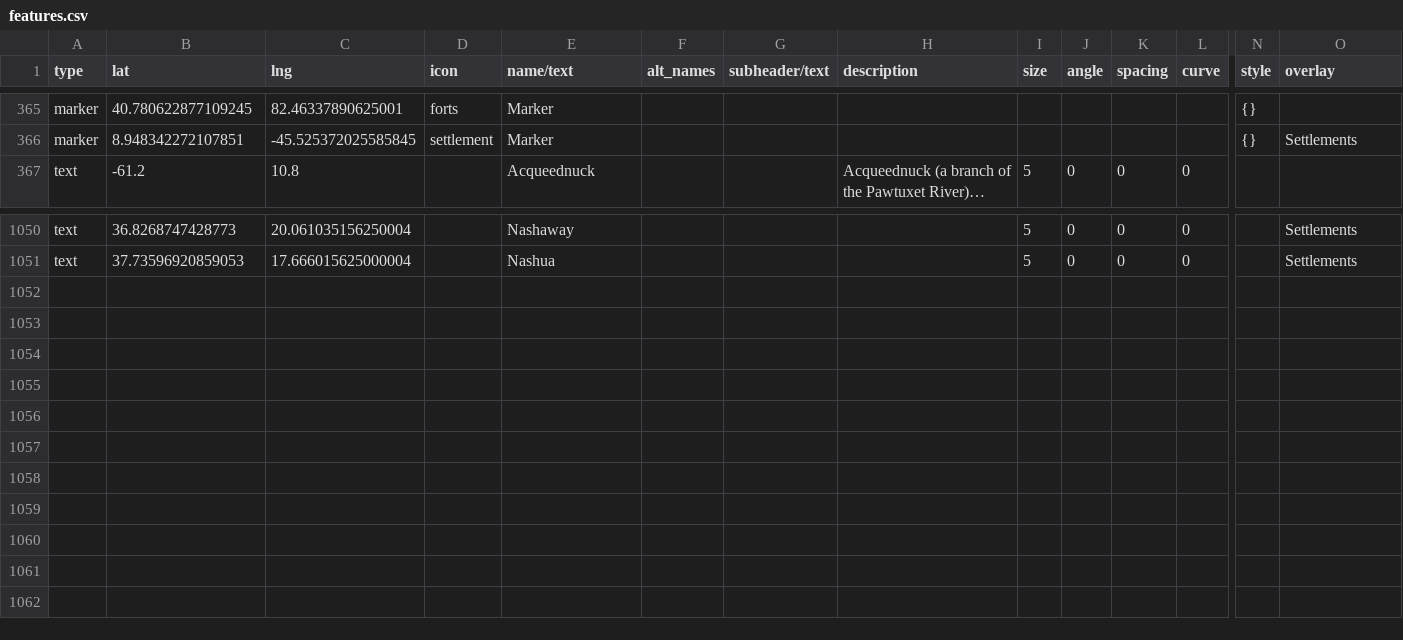
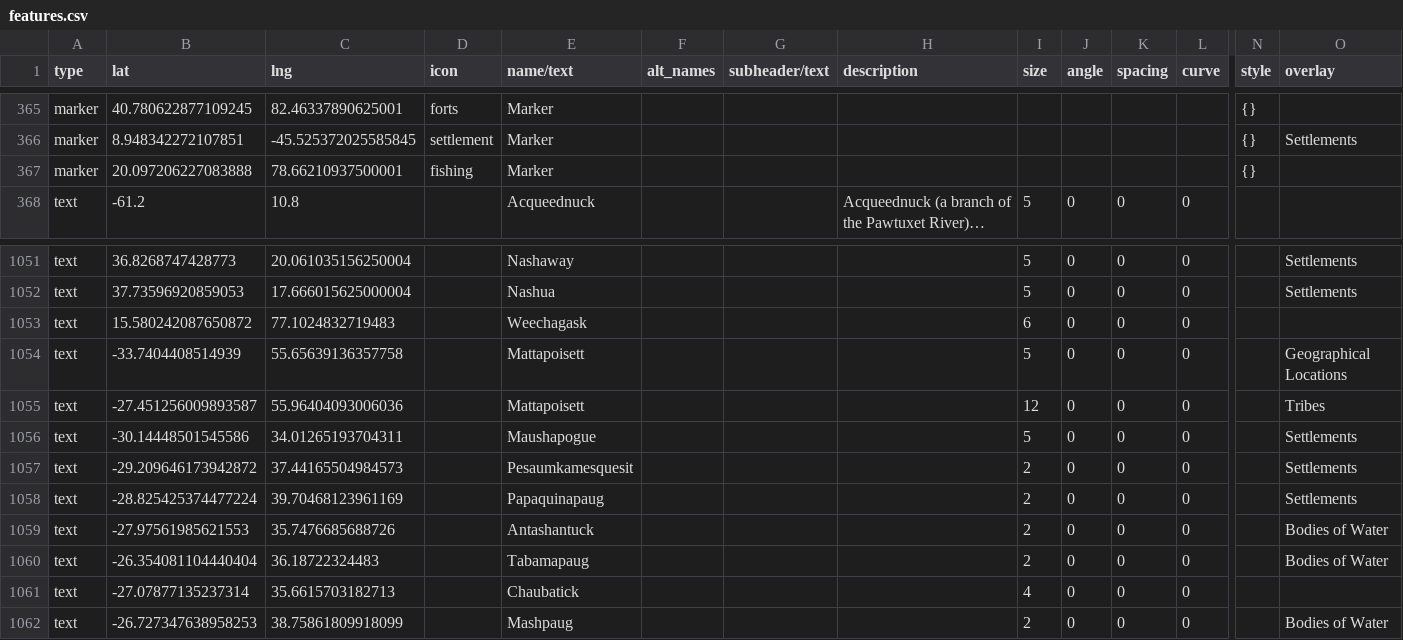
Before and after one commit to nativenewengland/map, a CSV file: data/features.csv, drawn as a sheet; only a part is shown, gaps mark what is left out; long unchanged cells end in …; rows hold the shown columns only; the diff names each change by its address in the sheet, - before the commit and + after, or states it on an @@ line.

Commit message:
Update features.csv

```diff
--- a/data/features.csv
+++ b/data/features.csv
+row 367: marker | 20.097206227083888 | 78.66210937500001 | fishing | Marker |  |  |  |  |  |  |  | {}
+row 1053: text | 15.580242087650872 | 77.1024832719483 |  | Weechagask |  |  |  | 6 | 0 | 0 | 0
+row 1054: text | -33.7404408514939 | 55.65639136357758 |  | Mattapoisett |  |  |  | 5 | 0 | 0 | 0 |  | Geographical Locations
+row 1055: text | -27.451256009893587 | 55.96404093006036 |  | Mattapoisett |  |  |  | 12 | 0 | 0 | 0 |  | Tribes
+row 1056: text | -30.14448501545586 | 34.01265193704311 |  | Maushapogue |  |  |  | 5 | 0 | 0 | 0 |  | Settlements
+row 1057: text | -29.209646173942872 | 37.44165504984573 |  | Pesaumkamesquesit |  |  |  | 2 | 0 | 0 | 0 |  | Settlements
+row 1058: text | -28.825425374477224 | 39.70468123961169 |  | Papaquinapaug |  |  |  | 2 | 0 | 0 | 0 |  | Settlements
+row 1059: text | -27.97561985621553 | 35.7476685688726 |  | Antashantuck |  |  |  | 2 | 0 | 0 | 0 |  | Bodies of Water
+row 1060: text | -26.354081104440404 | 36.18722324483 |  | Tabamapaug |  |  |  | 2 | 0 | 0 | 0 |  | Bodies of Water
+row 1061: text | -27.07877135237314 | 35.6615703182713 |  | Chaubatick |  |  |  | 4 | 0 | 0 | 0
+row 1062: text | -26.727347638958253 | 38.75861809918099 |  | Mashpaug |  |  |  | 2 | 0 | 0 | 0 |  | Bodies of Water
```
